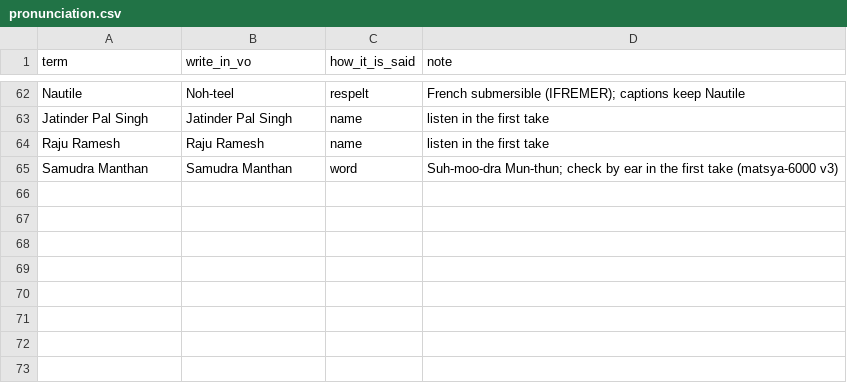
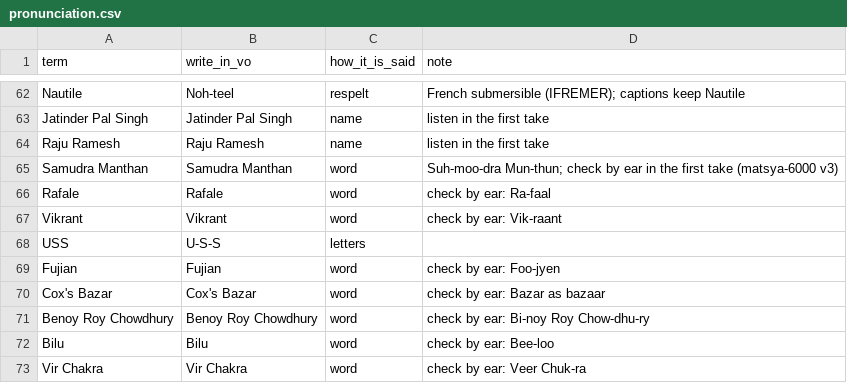
Before and after one commit to mkmk749278/Creator, a CSV file: config/pronunciation.csv, drawn as a sheet; only a part is shown, gaps mark what is left out; the diff names each change by its address in the sheet, - before the commit and + after, or states it on an @@ line.

```diff
--- a/config/pronunciation.csv
+++ b/config/pronunciation.csv
+row 66: Rafale | Rafale | word | check by ear: Ra-faal
+row 67: Vikrant | Vikrant | word | check by ear: Vik-raant
+row 68: USS | U-S-S | letters
+row 69: Fujian | Fujian | word | check by ear: Foo-jyen
+row 70: Cox's Bazar | Cox's Bazar | word | check by ear: Bazar as bazaar
+row 71: Benoy Roy Chowdhury | Benoy Roy Chowdhury | word | check by ear: Bi-noy Roy Chow-dhu-ry
+row 72: Bilu | Bilu | word | check by ear: Bee-loo
+row 73: Vir Chakra | Vir Chakra | word | check by ear: Veer Chuk-ra
```
Also changed, not shown: projects/carrier-catapult/claims.csv, 2 other files.
